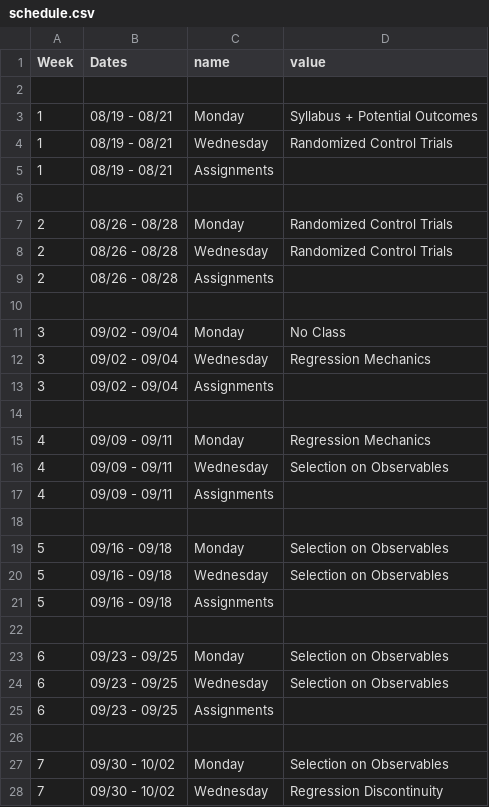
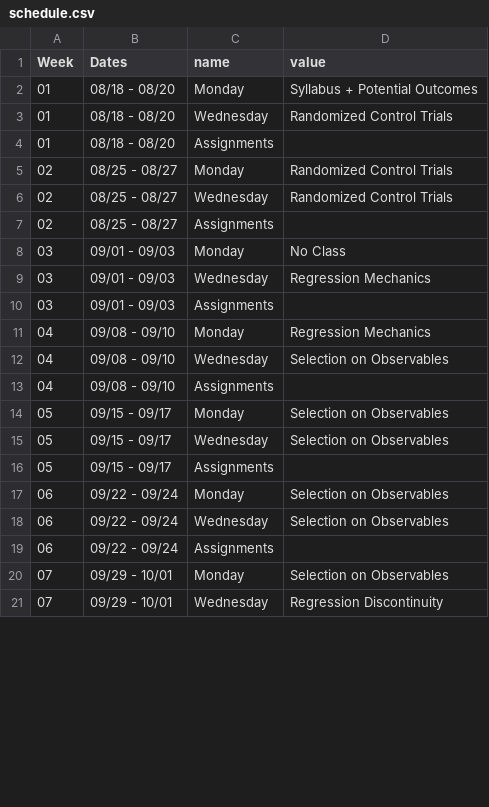
Before and after one commit to kylebutts/UARK_5783, a CSV file: Syllabus/schedule.csv, drawn as a sheet; only a part is shown; the diff covers the shown part only.

```diff
--- a/Syllabus/schedule.csv
+++ b/Syllabus/schedule.csv
@@ -1,28 +1,21 @@
 Week,Dates,name,value
-
-1,08/19 - 08/21,Monday,Syllabus + Potential Outcomes
-1,08/19 - 08/21,Wednesday,Randomized Control Trials
-1,08/19 - 08/21,Assignments,""
-
-2,08/26 - 08/28,Monday,Randomized Control Trials
-2,08/26 - 08/28,Wednesday,Randomized Control Trials
-2,08/26 - 08/28,Assignments,
-
-3,09/02 - 09/04,Monday,"No Class"
-3,09/02 - 09/04,Wednesday,Regression Mechanics
-3,09/02 - 09/04,Assignments,
-
-4,09/09 - 09/11,Monday,Regression Mechanics
-4,09/09 - 09/11,Wednesday,Selection on Observables
-4,09/09 - 09/11,Assignments,
-
-5,09/16 - 09/18,Monday,Selection on Observables
-5,09/16 - 09/18,Wednesday,Selection on Observables
-5,09/16 - 09/18,Assignments,
-
-6,09/23 - 09/25,Monday,Selection on Observables
-6,09/23 - 09/25,Wednesday,Selection on Observables
-6,09/23 - 09/25,Assignments,
-
-7,09/30 - 10/02,Monday,Selection on Observables
-7,09/30 - 10/02,Wednesday,Regression Discontinuity
+01,08/18 - 08/20,Monday,Syllabus + Potential Outcomes
+01,08/18 - 08/20,Wednesday,Randomized Control Trials
+01,08/18 - 08/20,Assignments,""
+02,08/25 - 08/27,Monday,Randomized Control Trials
+02,08/25 - 08/27,Wednesday,Randomized Control Trials
+02,08/25 - 08/27,Assignments,
+03,09/01 - 09/03,Monday,"No Class"
+03,09/01 - 09/03,Wednesday,Regression Mechanics
+03,09/01 - 09/03,Assignments,
+04,09/08 - 09/10,Monday,Regression Mechanics
+04,09/08 - 09/10,Wednesday,Selection on Observables
+04,09/08 - 09/10,Assignments,
+05,09/15 - 09/17,Monday,Selection on Observables
+05,09/15 - 09/17,Wednesday,Selection on Observables
+05,09/15 - 09/17,Assignments,
+06,09/22 - 09/24,Monday,Selection on Observables
+06,09/22 - 09/24,Wednesday,Selection on Observables
+06,09/22 - 09/24,Assignments,
+07,09/29 - 10/01,Monday,Selection on Observables
+07,09/29 - 10/01,Wednesday,Regression Discontinuity
```
Also changed, not shown: 9 removed rows and 38 edited cells elsewhere in this file, 9 other files.
